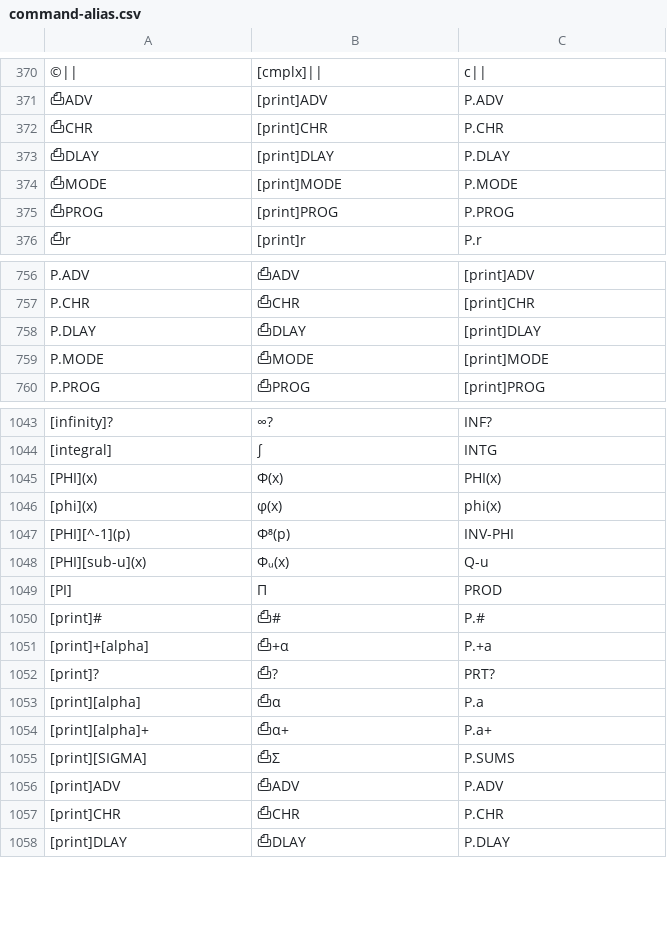
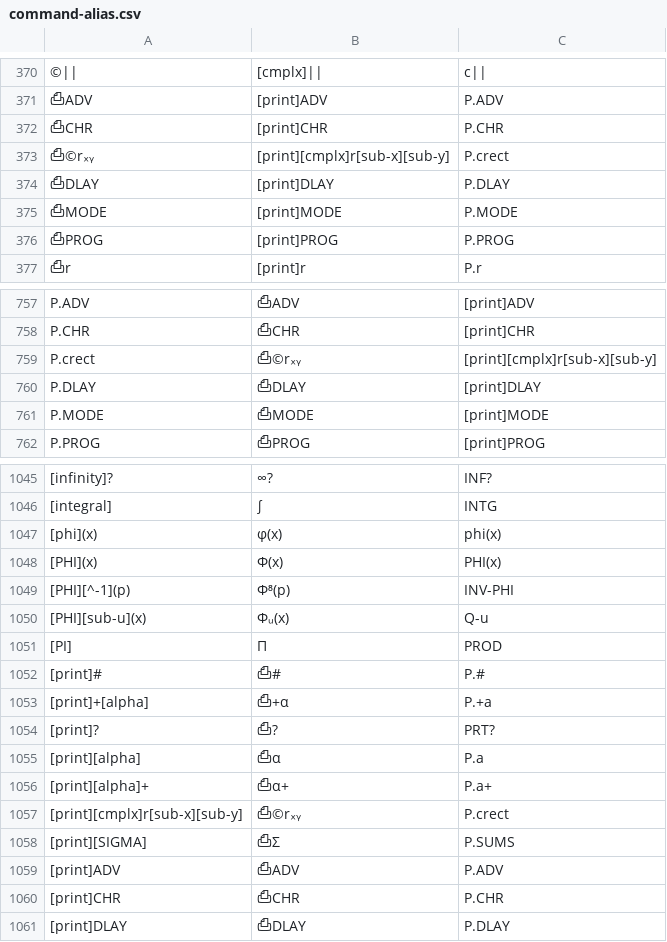
Before and after one commit to jaesharp/wp34s, a CSV file: tools/command-alias.csv, drawn as a sheet; only a part is shown, gaps mark what is left out; the diff names each change by its address in the sheet, - before the commit and + after, or states it on an @@ line.

Commit message:
first stab at complex register printing

```diff
--- a/tools/command-alias.csv
+++ b/tools/command-alias.csv
+row 373: ⎙©rₓᵧ | [print][cmplx]r[sub-x][sub-y] | P.crect
+row 759: P.crect | ⎙©rₓᵧ | [print][cmplx]r[sub-x][sub-y]
@@ row 1046 moved to row 1047: [phi](x) @@
+row 1057: [print][cmplx]r[sub-x][sub-y] | ⎙©rₓᵧ | P.crect
```
Also changed, not shown: 30 other files.
